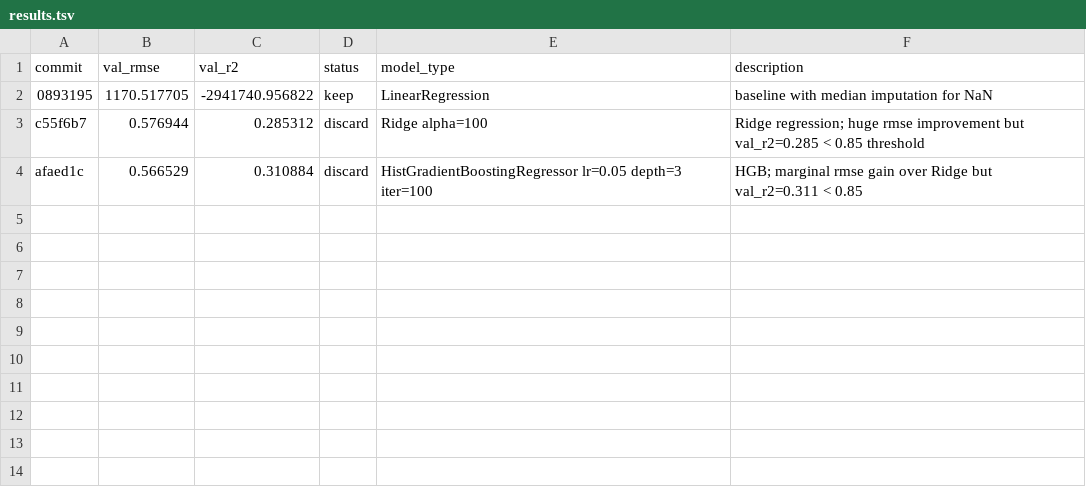
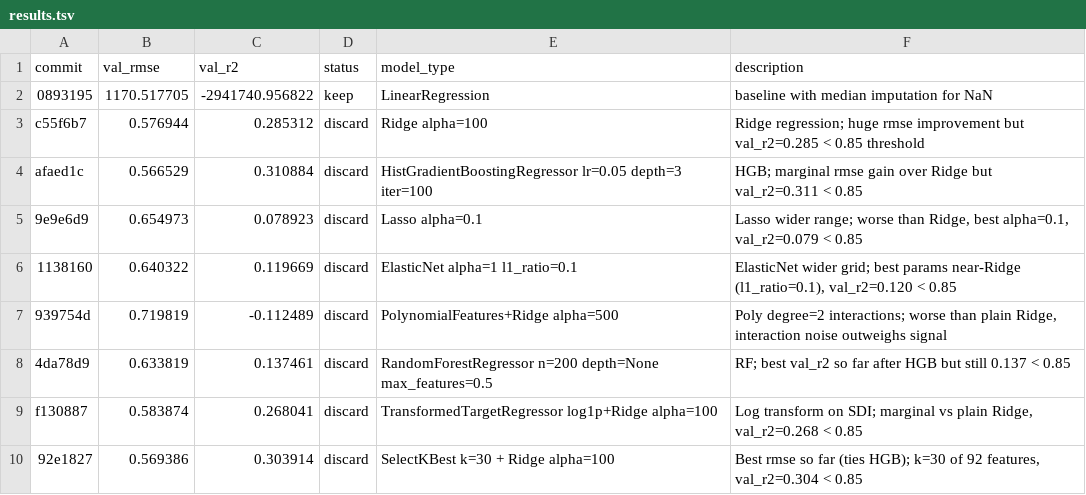
Before and after one commit to isabellagwoods/NPS_Biodiversity_Capstone, a TSV file: results.tsv, drawn as a sheet.

```diff
--- a/results.tsv
+++ b/results.tsv
@@ -4 +4,7 @@ c55f6b7	0.576944	0.285312	discard	Ridge alpha=100	Ridge regression; huge rmse im
 afaed1c	0.566529	0.310884	discard	HistGradientBoostingRegressor lr=0.05 depth=3 iter=100	HGB; marginal rmse gain over Ridge but val_r2=0.311 < 0.85
+9e9e6d9	0.654973	0.078923	discard	Lasso alpha=0.1	Lasso wider range; worse than Ridge, best alpha=0.1, val_r2=0.079 < 0.85
+1138160	0.640322	0.119669	discard	ElasticNet alpha=1 l1_ratio=0.1	ElasticNet wider grid; best params near-Ridge (l1_ratio=0.1), val_r2=0.120 < 0.85
+939754d	0.719819	-0.112489	discard	PolynomialFeatures+Ridge alpha=500	Poly degree=2 interactions; worse than plain Ridge, interaction noise outweighs signal
+4da78d9	0.633819	0.137461	discard	RandomForestRegressor n=200 depth=None max_features=0.5	RF; best val_r2 so far after HGB but still 0.137 < 0.85
+f130887	0.583874	0.268041	discard	TransformedTargetRegressor log1p+Ridge alpha=100	Log transform on SDI; marginal vs plain Ridge, val_r2=0.268 < 0.85
+92e1827	0.569386	0.303914	discard	SelectKBest k=30 + Ridge alpha=100	Best rmse so far (ties HGB); k=30 of 92 features, val_r2=0.304 < 0.85
```
Also changed, not shown: 3 other files.
